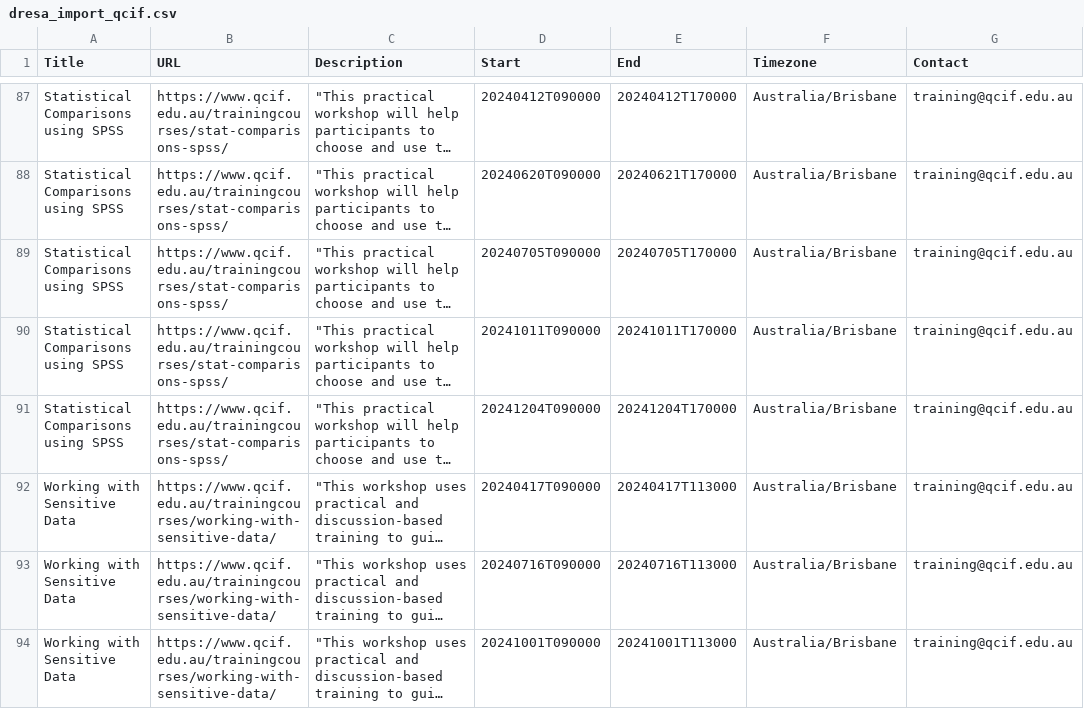
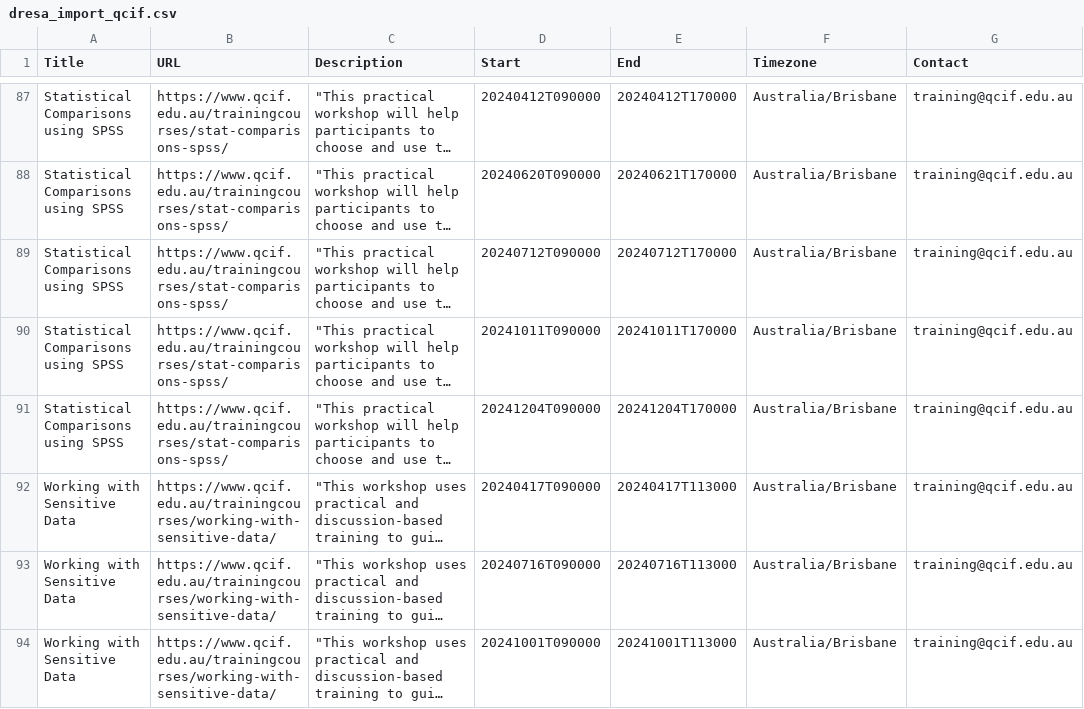
Before and after one commit to qcif-training/common_reference, a CSV file: dresa_uploads/dresa_import_qcif.csv, drawn as a sheet; only a part is shown, gaps mark what is left out; long unchanged cells end in …; the diff names each change by its address in the sheet, - before the commit and + after, or states it on an @@ line.

Commit message:
Update dresa_import_qcif.csv

```diff
--- a/dresa_uploads/dresa_import_qcif.csv
+++ b/dresa_uploads/dresa_import_qcif.csv
-D89 (Start): 20240705T090000
+D89 (Start): 20240712T090000
-E89 (End): 20240705T170000
+E89 (End): 20240712T170000
```
